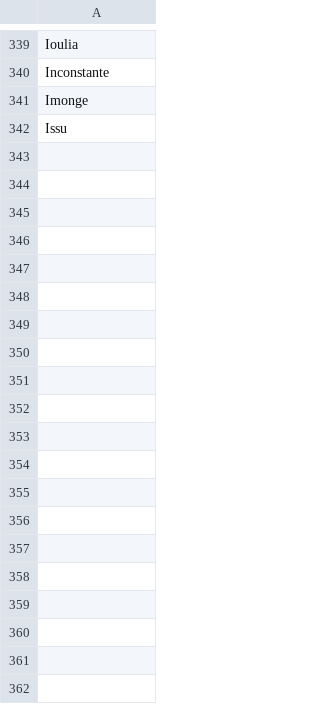
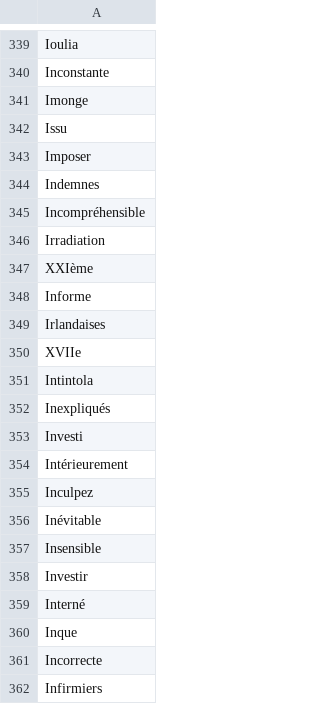
Before and after one commit to adrienbricchi/sub-titles-auto-correct, a CSV file: Resources/StringsMaps/LettersMaps/I_trusted.fr.csv, drawn as a sheet; only a part is shown, gaps mark what is left out; the diff covers the shown part only; the diff names each change by its address in the sheet, - before the commit and + after, or states it on an @@ line.

```diff
--- a/Resources/StringsMaps/LettersMaps/I_trusted.fr.csv
+++ b/Resources/StringsMaps/LettersMaps/I_trusted.fr.csv
+row 343: Imposer
+row 344: Indemnes
+row 345: Incompréhensible
+row 346: Irradiation
+row 347: XXIème
+row 348: Informe
+row 349: Irlandaises
+row 350: XVIIe
+row 351: Intintola
+row 352: Inexpliqués
+row 353: Investi
+row 354: Intérieurement
+row 355: Inculpez
+row 356: Inévitable
+row 357: Insensible
+row 358: Investir
+row 359: Interné
+row 360: Inque
+row 361: Incorrecte
+row 362: Infirmiers
```
Also changed, not shown: 14 added rows elsewhere in this file, Resources/StringsMaps/LettersMaps/I_trusted.csv, Resources/StringsMaps/LettersMaps/I_trusted.eng.csv, 10 other files.
